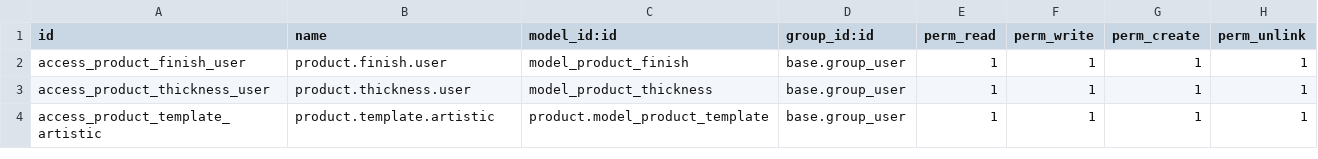
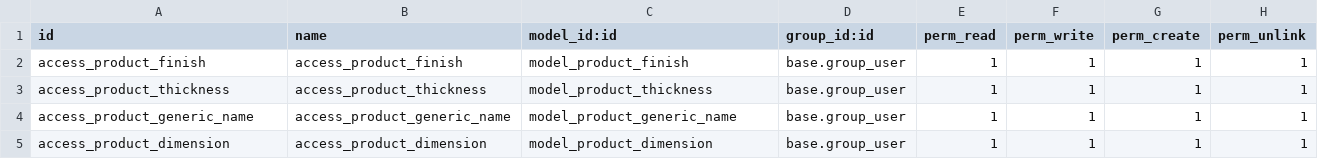
Before and after one commit to antonioqueb/product_artistic_generator, a CSV file: security/ir.model.access.csv, drawn as a sheet.

Commit message:
Agregar modelos y vistas para Nombres Genéricos y Dimensiones de Producto; actualizar el generador artístico para incluir estas características.

```diff
--- a/security/ir.model.access.csv
+++ b/security/ir.model.access.csv
@@ -1,4 +1,5 @@
 id,name,model_id:id,group_id:id,perm_read,perm_write,perm_create,perm_unlink
-access_product_finish_user,product.finish.user,model_product_finish,base.group_user,1,1,1,1
-access_product_thickness_user,product.thickness.user,model_product_thickness,base.group_user,1,1,1,1
-access_product_template_artistic,product.template.artistic,product.model_product_template,base.group_user,1,1,1,1
+access_product_finish,access_product_finish,model_product_finish,base.group_user,1,1,1,1
+access_product_thickness,access_product_thickness,model_product_thickness,base.group_user,1,1,1,1
+access_product_generic_name,access_product_generic_name,model_product_generic_name,base.group_user,1,1,1,1
+access_product_dimension,access_product_dimension,model_product_dimension,base.group_user,1,1,1,1
```
Also changed, not shown: 5 other files.
